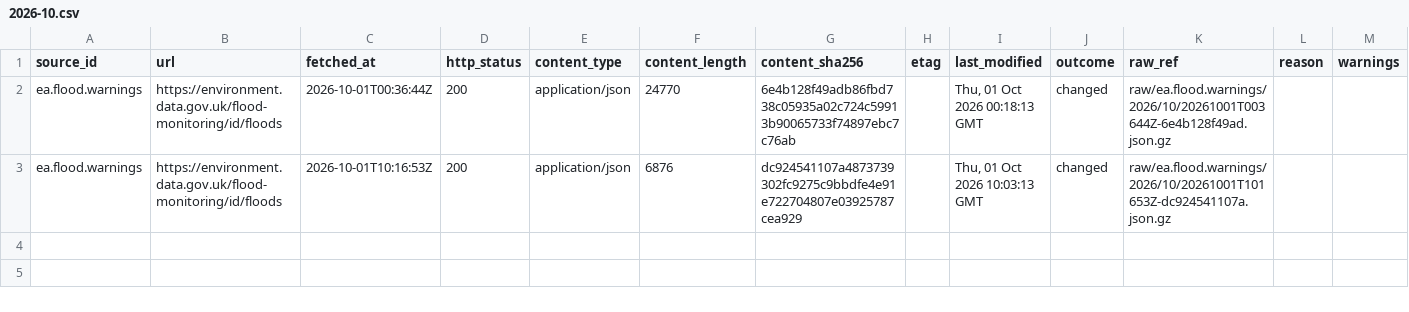
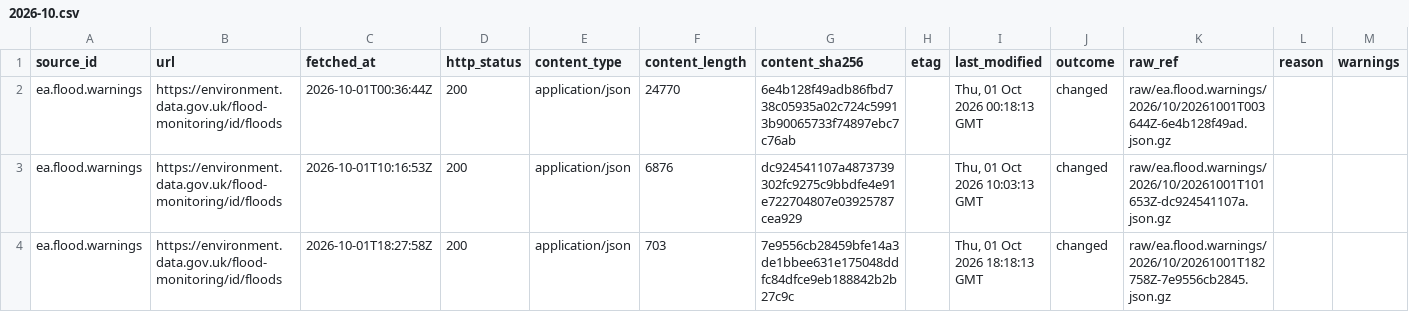
Before and after one commit to q3dresearch/wss-flood-warnings, a CSV file: manifest/ea.flood.warnings/2026-10.csv, drawn as a sheet; the diff names each change by its address in the sheet, - before the commit and + after, or states it on an @@ line.

```diff
--- a/manifest/ea.flood.warnings/2026-10.csv
+++ b/manifest/ea.flood.warnings/2026-10.csv
+row 4: ea.flood.warnings | https://environment.data.gov.uk/flood-monitoring/id/floods | 2026-10-01T18:27:58Z | 200 | application/json | 703 | 7e9556cb28459bfe14a3de1bbee631e175048ddfc84dfce9eb188842b2b27c9c |  | Thu, 01 Oct 2026 18:18:13 GMT | changed | raw/ea.flood.warnings/2026/10/20261001T182758Z-7e9556cb2845.json.gz
```
Also changed, not shown: 2 other files.
